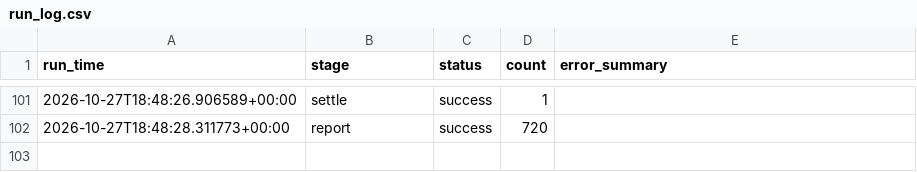
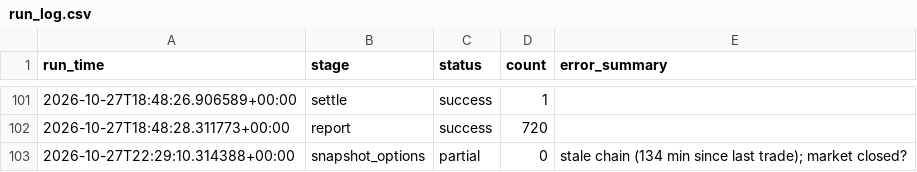
Before and after one commit to japark22/kalshi-mispricing-engine, a CSV file: data/run_log.csv, drawn as a sheet; only a part is shown, gaps mark what is left out; the diff names each change by its address in the sheet, - before the commit and + after, or states it on an @@ line.

```diff
--- a/data/run_log.csv
+++ b/data/run_log.csv
+row 103: 2026-10-27T22:29:10.314388+00:00 | snapshot_options | partial | 0 | stale chain (134 min since last trade); market closed?
```
